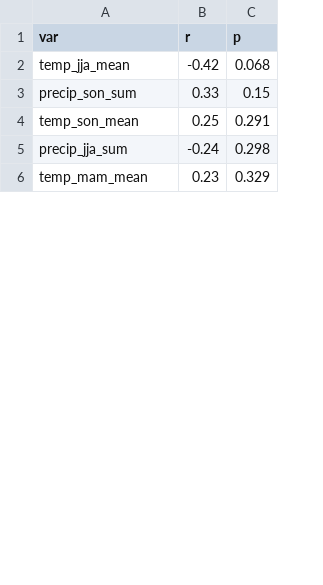
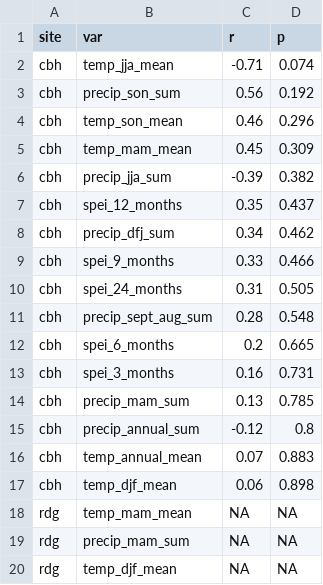
Before and after one commit to jakobjassmann/pond_project, a CSV file: tables/climate_water_cor.csv, drawn as a sheet; only a part is shown; addresses are those after the commit; the diff covers the shown part only; the diff names each change by its address in the sheet, - before the commit and + after, or states it on an @@ line.

Commit message:
Updated climate water area correlations -> now at site level

```diff
--- a/tables/climate_water_cor.csv
+++ b/tables/climate_water_cor.csv
+column A (site), rows 2-4: all cbh; row 6: cbh; row 18: rdg
-C2 (r): -0.42
+C2 (r): -0.71
-D2 (p): 0.068
+D2 (p): 0.074
-C3 (r): 0.33
+C3 (r): 0.56
-D3 (p): 0.15
+D3 (p): 0.192
-C4 (r): 0.25
+C4 (r): 0.46
-D4 (p): 0.291
+D4 (p): 0.296
+row 5: cbh | temp_mam_mean | 0.45 | 0.309
-C6 (r): -0.24
+C6 (r): -0.39
-D6 (p): 0.298
+D6 (p): 0.382
+row 7: cbh | spei_12_months | 0.35 | 0.437
+row 8: cbh | precip_dfj_sum | 0.34 | 0.462
+row 9: cbh | spei_9_months | 0.33 | 0.466
+row 10: cbh | spei_24_months | 0.31 | 0.505
+row 11: cbh | precip_sept_aug_sum | 0.28 | 0.548
+row 12: cbh | spei_6_months | 0.2 | 0.665
+row 13: cbh | spei_3_months | 0.16 | 0.731
+row 14: cbh | precip_mam_sum | 0.13 | 0.785
+row 15: cbh | precip_annual_sum | -0.12 | 0.8
+row 16: cbh | temp_annual_mean | 0.07 | 0.883
+row 17: cbh | temp_djf_mean | 0.06 | 0.898
-C18 (r): 0.23
+C18 (r): NA
-D18 (p): 0.329
+D18 (p): NA
+row 19: rdg | precip_mam_sum | NA | NA
+row 20: rdg | temp_djf_mean | NA | NA
```
Also changed, not shown: 24 added rows, 6 removed rows and 9 edited cells elsewhere in this file, 1 other file.
